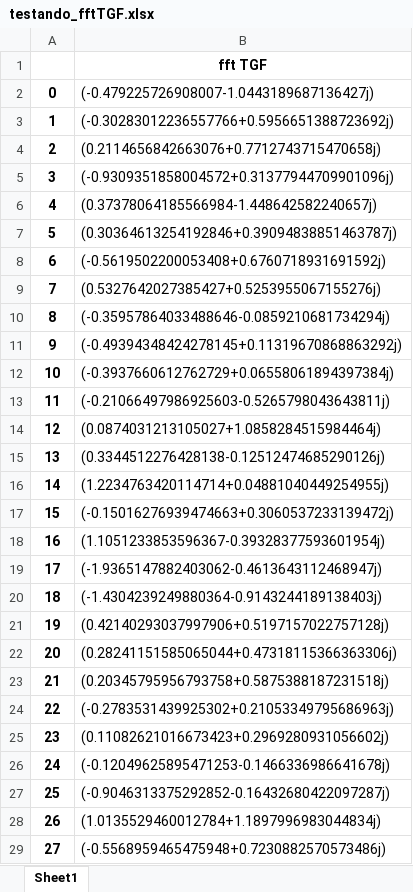
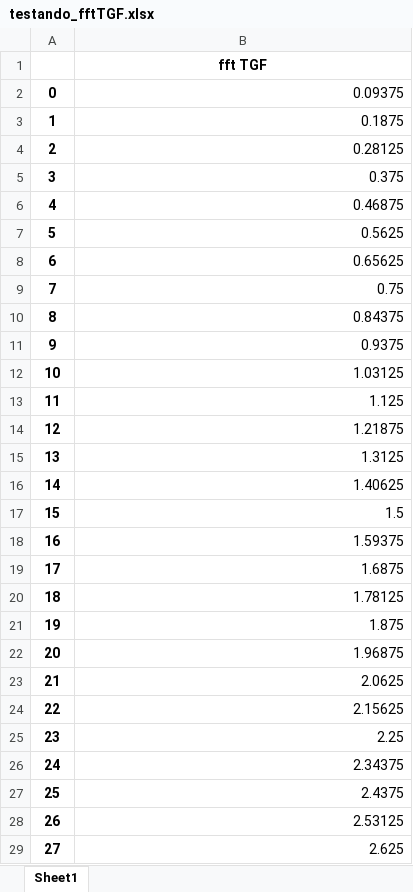
Before and after one commit to morganzera/TGF, an Excel workbook: Pibic_pt2/testando_fftTGF.xlsx, sheet Sheet1, drawn as a sheet; only a part is shown; values as stored, in another font and other column widths than the file's, no borders; the diff covers the shown part only; the diff names each change by its address in the sheet, - before the commit and + after, or states it on an @@ line.

```diff
--- a/Pibic_pt2/testando_fftTGF.xlsx (sheet Sheet1)
+++ b/Pibic_pt2/testando_fftTGF.xlsx (sheet Sheet1)
-B2: (-0.479225726908007-1.0443189687136427j)
+B2: 0.09375
-B3: (-0.30283012236557766+0.5956651388723692j)
+B3: 0.1875
-B4: (0.2114656842663076+0.7712743715470658j)
+B4: 0.28125
-B5: (-0.9309351858004572+0.31377944709901096j)
+B5: 0.375
-B6: (0.37378064185566984-1.448642582240657j)
+B6: 0.46875
-B7: (0.30364613254192846+0.39094838851463787j)
+B7: 0.5625
-B8: (-0.5619502200053408+0.6760718931691592j)
+B8: 0.65625
-B9: (0.5327642027385427+0.5253955067155276j)
+B9: 0.75
-B10: (-0.35957864033488646-0.0859210681734294j)
+B10: 0.84375
-B11: (-0.49394348424278145+0.11319670868863292j)
+B11: 0.9375
-B12: (-0.3937660612762729+0.06558061894397384j)
+B12: 1.03125
-B13: (-0.21066497986925603-0.5265798043643811j)
+B13: 1.125
-B14: (0.0874031213105027+1.0858284515984464j)
+B14: 1.21875
-B15: (0.3344512276428138-0.12512474685290126j)
+B15: 1.3125
-B16: (1.2234763420114714+0.04881040449254955j)
+B16: 1.40625
-B17: (-0.15016276939474663+0.3060537233139472j)
+B17: 1.5
-B18: (1.1051233853596367-0.39328377593601954j)
+B18: 1.59375
-B19: (-1.9365147882403062-0.4613643112468947j)
+B19: 1.6875
-B20: (-1.4304239249880364-0.9143244189138403j)
+B20: 1.78125
-B21: (0.42140293037997906+0.5197157022757128j)
+B21: 1.875
-B22: (0.28241151585065044+0.47318115366363306j)
+B22: 1.96875
-B23: (0.20345795956793758+0.5875388187231518j)
+B23: 2.0625
-B24: (-0.2783531439925302+0.21053349795686963j)
+B24: 2.15625
-B25: (0.11082621016673423+0.2969280931056602j)
+B25: 2.25
-B26: (-0.12049625895471253-0.1466336986641678j)
+B26: 2.34375
-B27: (-0.9046313375292852-0.16432680422097287j)
+B27: 2.4375
-B28: (1.0135529460012784+1.1897996983044834j)
+B28: 2.53125
-B29: (-0.5568959465475948+0.7230882570573486j)
+B29: 2.625
```
Also changed, not shown: 35 edited cells elsewhere in this sheet, Pibic_pt2/testando_fftSP.xlsx, 4 other files.
